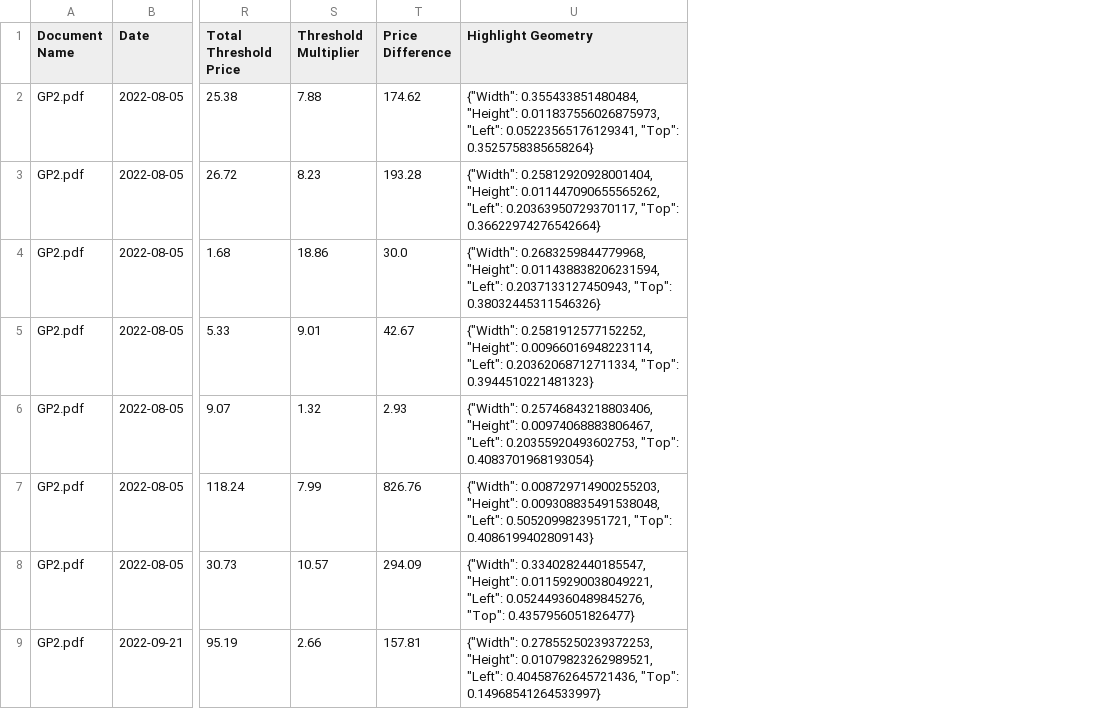
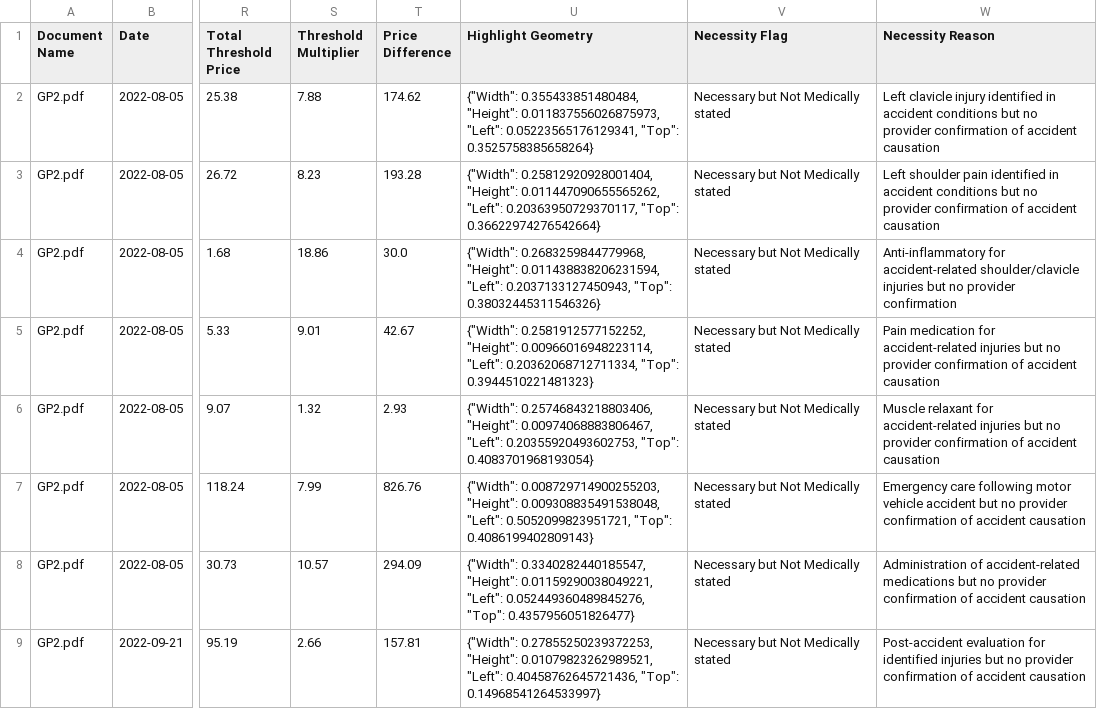
Before and after one commit to yesh-doclens/MBR-streamlit, a CSV file: cache/dataframe/ae52691527d1858df32f93975ceaa2be.csv, drawn as a sheet; only a part is shown, gaps mark what is left out; the diff names each change by its address in the sheet, - before the commit and + after, or states it on an @@ line.

Commit message:
Adding necessity flag

```diff
--- a/cache/dataframe/ae52691527d1858df32f93975ceaa2be.csv
+++ b/cache/dataframe/ae52691527d1858df32f93975ceaa2be.csv
+column V (Necessity Flag), rows 2-9: all Necessary but Not Medically stated
+column W (Necessity Reason), rows 2-9: Left clavicle injury identified in accident conditions but no provider confirmation of accident causation | Left shoulder pain identified in accident conditions but no provider confirmation of accident causation | Anti-inflammatory for accident-related shoulder/clavicle injuries but no provider confirmation | Pain medication for accident-related injuries but no provider confirmation of accident causation | Muscle relaxant for accident-related injuries but no provider confirmation of accident causation | Emergency care following motor vehicle accident but no provider confirmation of accident causation | Administration of accident-related medications but no provider confirmation of accident causation | Post-accident evaluation for identified injuries but no provider confirmation of accident causation
```
Also changed, not shown: 11 other files.
